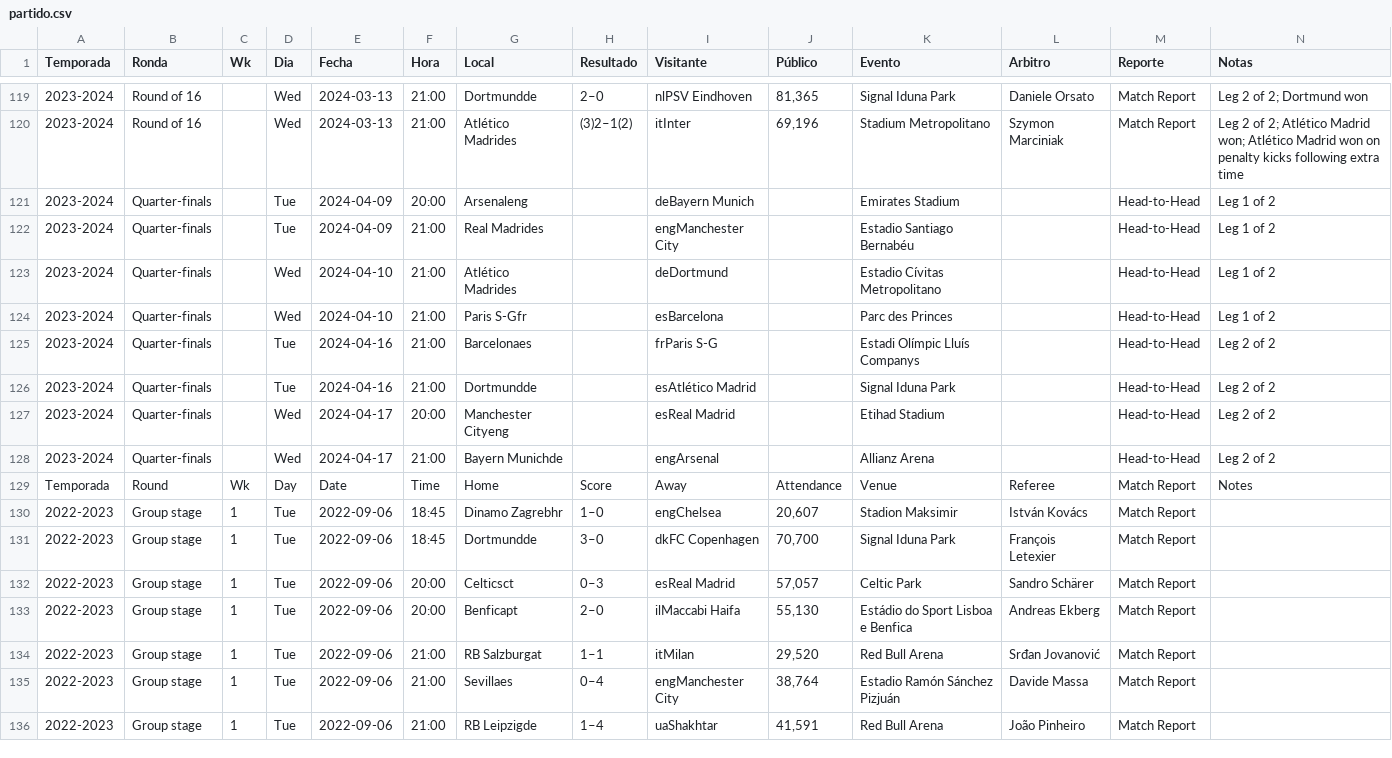
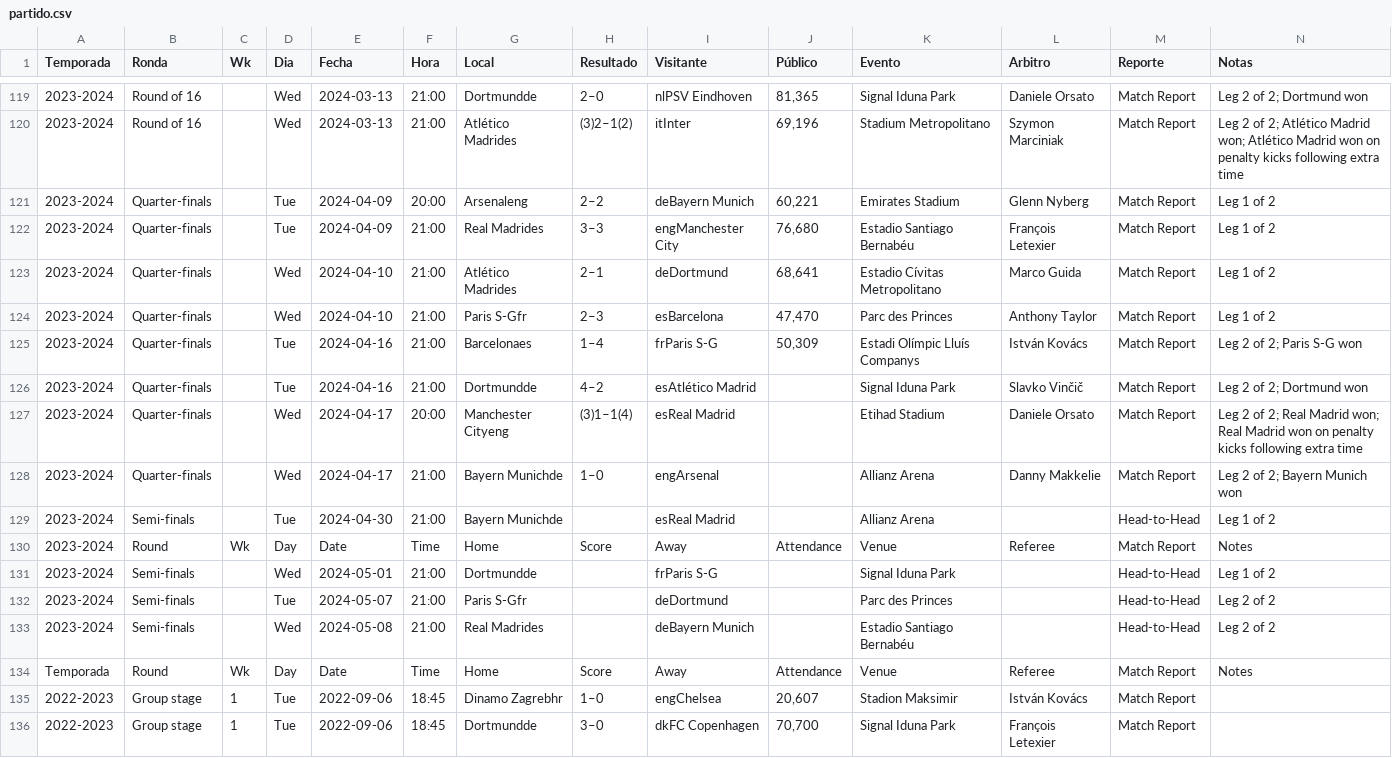
Before and after one commit to crltsnch/Champions_23-24, a CSV file: data/partido.csv, drawn as a sheet; only a part is shown, gaps mark what is left out; the shorter side is filled out with more unchanged rows; the diff names each change by its address in the sheet, - before the commit and + after, or states it on an @@ line.

```diff
--- a/data/partido.csv
+++ b/data/partido.csv
-H121 (Resultado): (empty)
+H121 (Resultado): 2–2
-J121 (Público): (empty)
+J121 (Público): 60,221
-L121 (Arbitro): (empty)
+L121 (Arbitro): Glenn Nyberg
-M121:M128 (Reporte): Head-to-Head
+M121:M128 (Reporte): Match Report
-H122 (Resultado): (empty)
+H122 (Resultado): 3–3
-J122 (Público): (empty)
+J122 (Público): 76,680
-L122 (Arbitro): (empty)
+L122 (Arbitro): François Letexier
-H123 (Resultado): (empty)
+H123 (Resultado): 2–1
-J123 (Público): (empty)
+J123 (Público): 68,641
-L123 (Arbitro): (empty)
+L123 (Arbitro): Marco Guida
-H124 (Resultado): (empty)
+H124 (Resultado): 2–3
-J124 (Público): (empty)
+J124 (Público): 47,470
-L124 (Arbitro): (empty)
+L124 (Arbitro): Anthony Taylor
-H125 (Resultado): (empty)
+H125 (Resultado): 1–4
-J125 (Público): (empty)
+J125 (Público): 50,309
-L125 (Arbitro): (empty)
+L125 (Arbitro): István Kovács
-N125 (Notas): Leg 2 of 2
+N125 (Notas): Leg 2 of 2; Paris S-G won
-H126 (Resultado): (empty)
+H126 (Resultado): 4–2
-L126 (Arbitro): (empty)
+L126 (Arbitro): Slavko Vinčič
-N126 (Notas): Leg 2 of 2
+N126 (Notas): Leg 2 of 2; Dortmund won
-H127 (Resultado): (empty)
+H127 (Resultado): (3)1–1(4)
-L127 (Arbitro): (empty)
+L127 (Arbitro): Daniele Orsato
-N127 (Notas): Leg 2 of 2
+N127 (Notas): Leg 2 of 2; Real Madrid won; Real Madrid won on penalty kicks following extra time
-H128 (Resultado): (empty)
+H128 (Resultado): 1–0
-L128 (Arbitro): (empty)
+L128 (Arbitro): Danny Makkelie
-N128 (Notas): Leg 2 of 2
+N128 (Notas): Leg 2 of 2; Bayern Munich won
+row 129: 2023-2024 | Semi-finals |  | Tue | 2024-04-30 | 21:00 | Bayern Munichde |  | esReal Madrid |  | Allianz Arena |  | Head-to-Head | Leg 1 of 2
+row 130: 2023-2024 | Round | Wk | Day | Date | Time | Home | Score | Away | Attendance | Venue | Referee | Match Report | Notes
+row 131: 2023-2024 | Semi-finals |  | Wed | 2024-05-01 | 21:00 | Dortmundde |  | frParis S-G |  | Signal Iduna Park |  | Head-to-Head | Leg 1 of 2
+row 132: 2023-2024 | Semi-finals |  | Tue | 2024-05-07 | 21:00 | Paris S-Gfr |  | deDortmund |  | Parc des Princes |  | Head-to-Head | Leg 2 of 2
+row 133: 2023-2024 | Semi-finals |  | Wed | 2024-05-08 | 21:00 | Real Madrides |  | deBayern Munich |  | Estadio Santiago Bernabéu |  | Head-to-Head | Leg 2 of 2
```
Also changed, not shown: data/jugador2.csv, dataframe/champions.csv, 17 other files.
